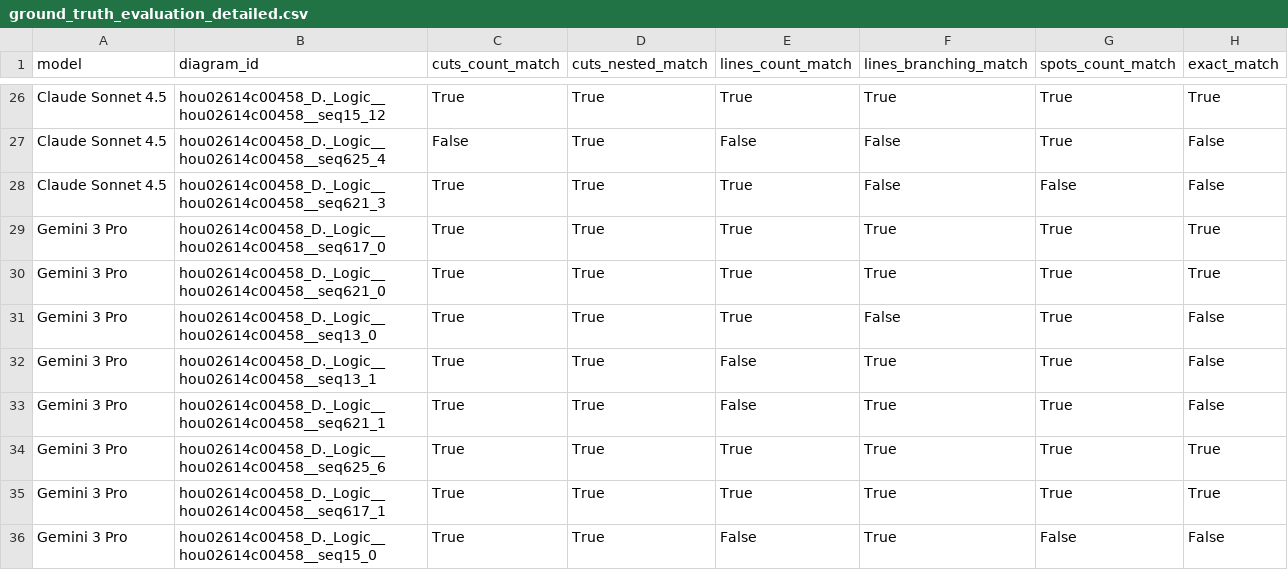
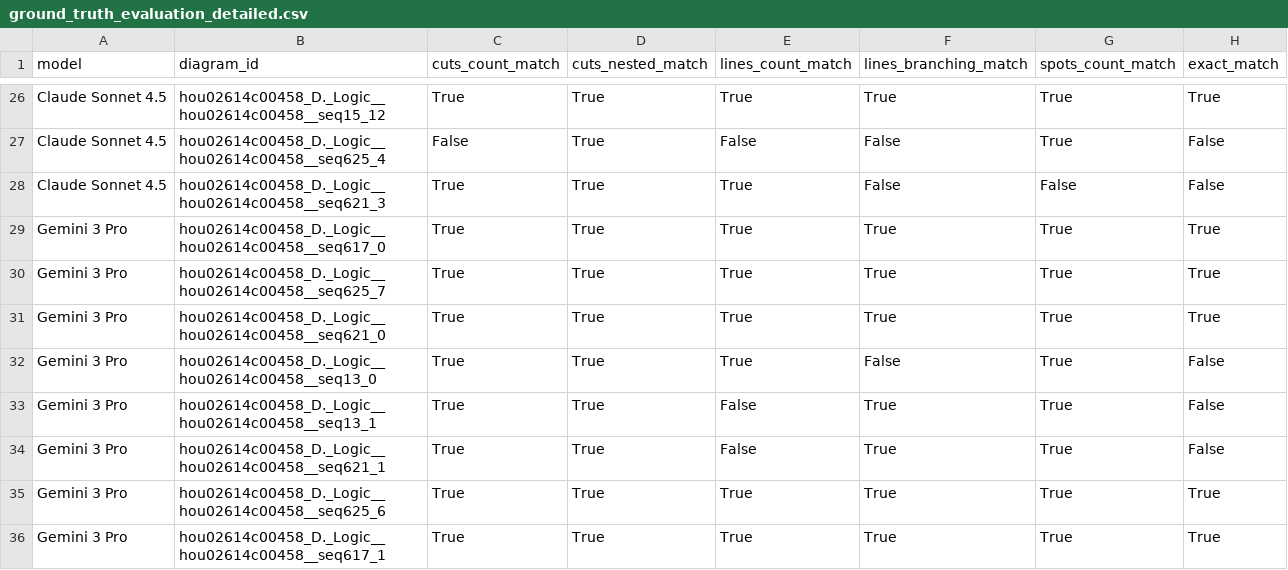
Before and after one commit to friendlynihilist/PIP-Manuscripts-Processor, a CSV file: data/02_results/statistics/ground_truth_evaluation_detailed.csv, drawn as a sheet; only a part is shown, gaps mark what is left out; the shorter side is filled out with more unchanged rows; the diff names each change by its address in the sheet, - before the commit and + after, or states it on an @@ line.

```diff
--- a/data/02_results/statistics/ground_truth_evaluation_detailed.csv
+++ b/data/02_results/statistics/ground_truth_evaluation_detailed.csv
+row 30: Gemini 3 Pro | hou02614c00458_D._Logic__hou02614c00458__seq625_7 | True | True | True | True | True | True
```
Also changed, not shown: data/02_results/statistics/ground_truth_evaluation_summary.csv, 2 other files.
